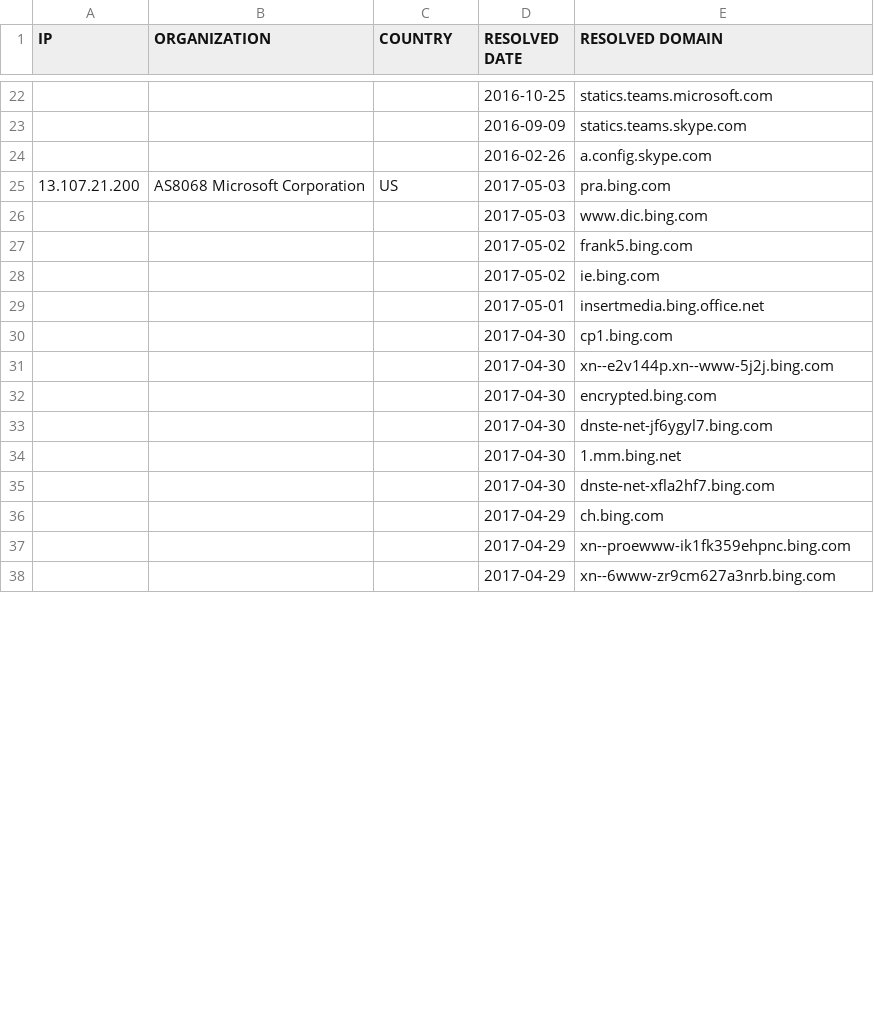
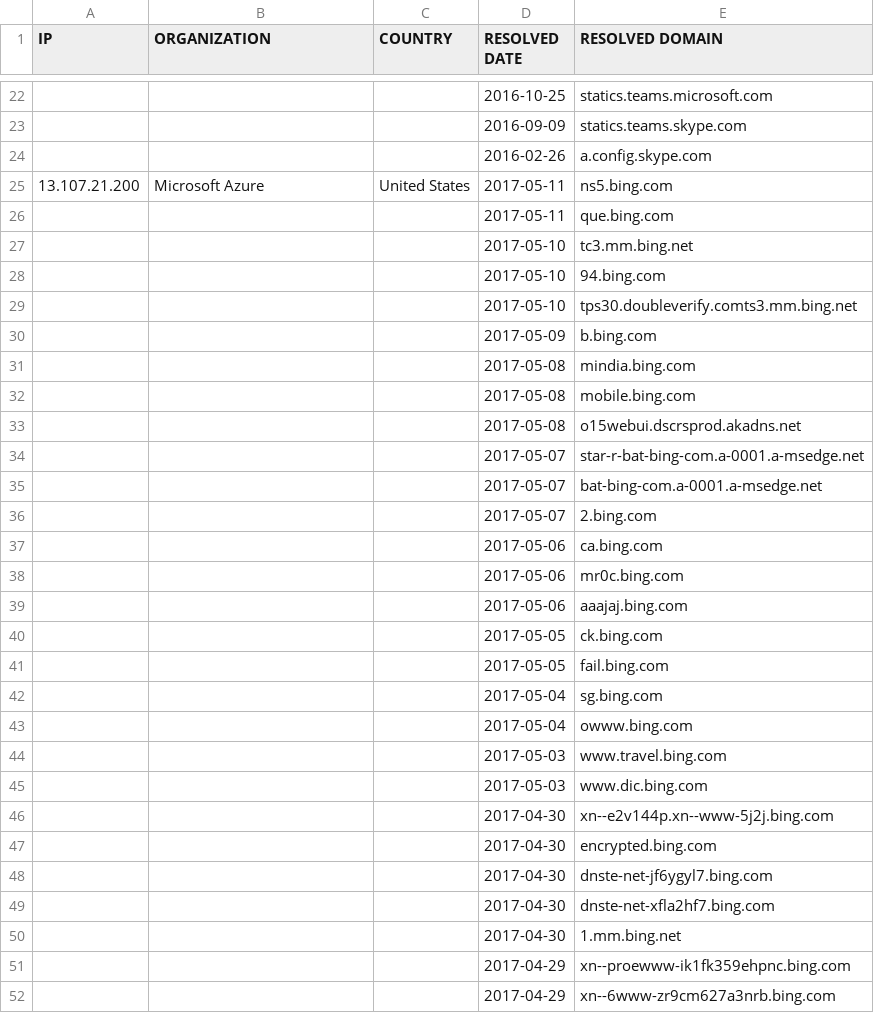
Before and after one commit to xxoolm/WindowsSpyBlocker, a CSV file: logs/win10/firewall-test-extra.csv, drawn as a sheet; only a part is shown, gaps mark what is left out; the diff covers the shown part only.

```diff
--- a/logs/win10/firewall-test-extra.csv
+++ b/logs/win10/firewall-test-extra.csv
@@ -24,8 +24,23 @@ IP,ORGANIZATION,COUNTRY,RESOLVED DATE,RESOLVED DOMAIN
 ,,,2016-02-26,a.config.skype.com
-13.107.21.200,AS8068 Microsoft Corporation,US,2017-05-03,pra.bing.com
+13.107.21.200,Microsoft Azure,United States,2017-05-11,ns5.bing.com
+,,,2017-05-11,que.bing.com
+,,,2017-05-10,tc3.mm.bing.net
+,,,2017-05-10,94.bing.com
+,,,2017-05-10,tps30.doubleverify.comts3.mm.bing.net
+,,,2017-05-09,b.bing.com
+,,,2017-05-08,mindia.bing.com
+,,,2017-05-08,mobile.bing.com
+,,,2017-05-08,o15webui.dscrsprod.akadns.net
+,,,2017-05-07,star-r-bat-bing-com.a-0001.a-msedge.net
+,,,2017-05-07,bat-bing-com.a-0001.a-msedge.net
+,,,2017-05-07,2.bing.com
+,,,2017-05-06,ca.bing.com
+,,,2017-05-06,mr0c.bing.com
+,,,2017-05-06,aaajaj.bing.com
+,,,2017-05-05,ck.bing.com
+,,,2017-05-05,fail.bing.com
+,,,2017-05-04,sg.bing.com
+,,,2017-05-04,owww.bing.com
+,,,2017-05-03,www.travel.bing.com
 ,,,2017-05-03,www.dic.bing.com
-,,,2017-05-02,frank5.bing.com
-,,,2017-05-02,ie.bing.com
-,,,2017-05-01,insertmedia.bing.office.net
-,,,2017-04-30,cp1.bing.com
 ,,,2017-04-30,xn--e2v144p.xn--www-5j2j.bing.com
@@ -33,5 +48,4 @@ IP,ORGANIZATION,COUNTRY,RESOLVED DATE,RESOLVED DOMAIN
 ,,,2017-04-30,dnste-net-jf6ygyl7.bing.com
+,,,2017-04-30,dnste-net-xfla2hf7.bing.com
 ,,,2017-04-30,1.mm.bing.net
-,,,2017-04-30,dnste-net-xfla2hf7.bing.com
-,,,2017-04-29,ch.bing.com
 ,,,2017-04-29,xn--proewww-ik1fk359ehpnc.bing.com
```
Also changed, not shown: 6 added rows, 19 removed rows, 17 moved rows and 45 edited cells elsewhere in this file, logs/win10/firewall-test-spy.csv, logs/win10/firewall-test-update.csv, 8 other files.
